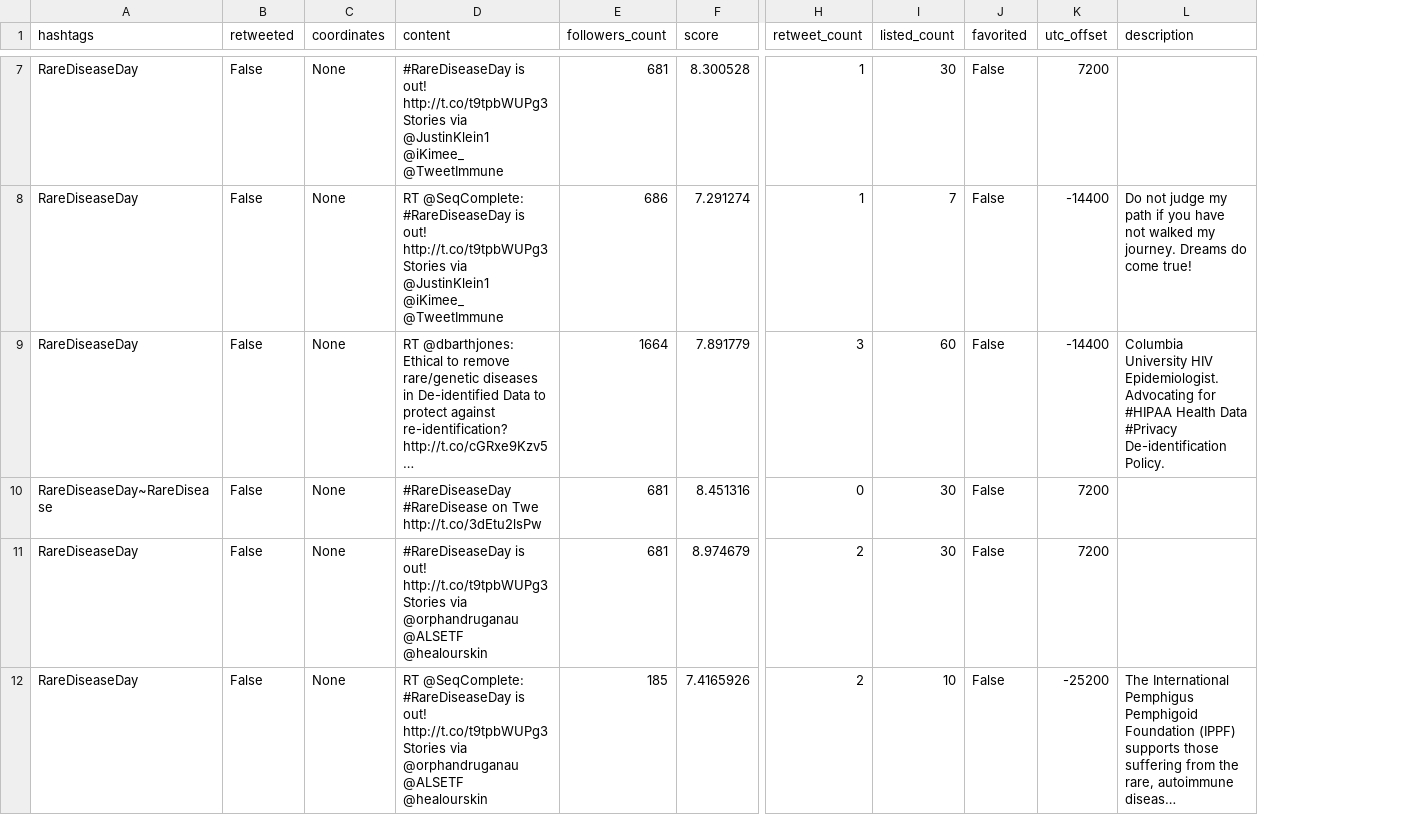
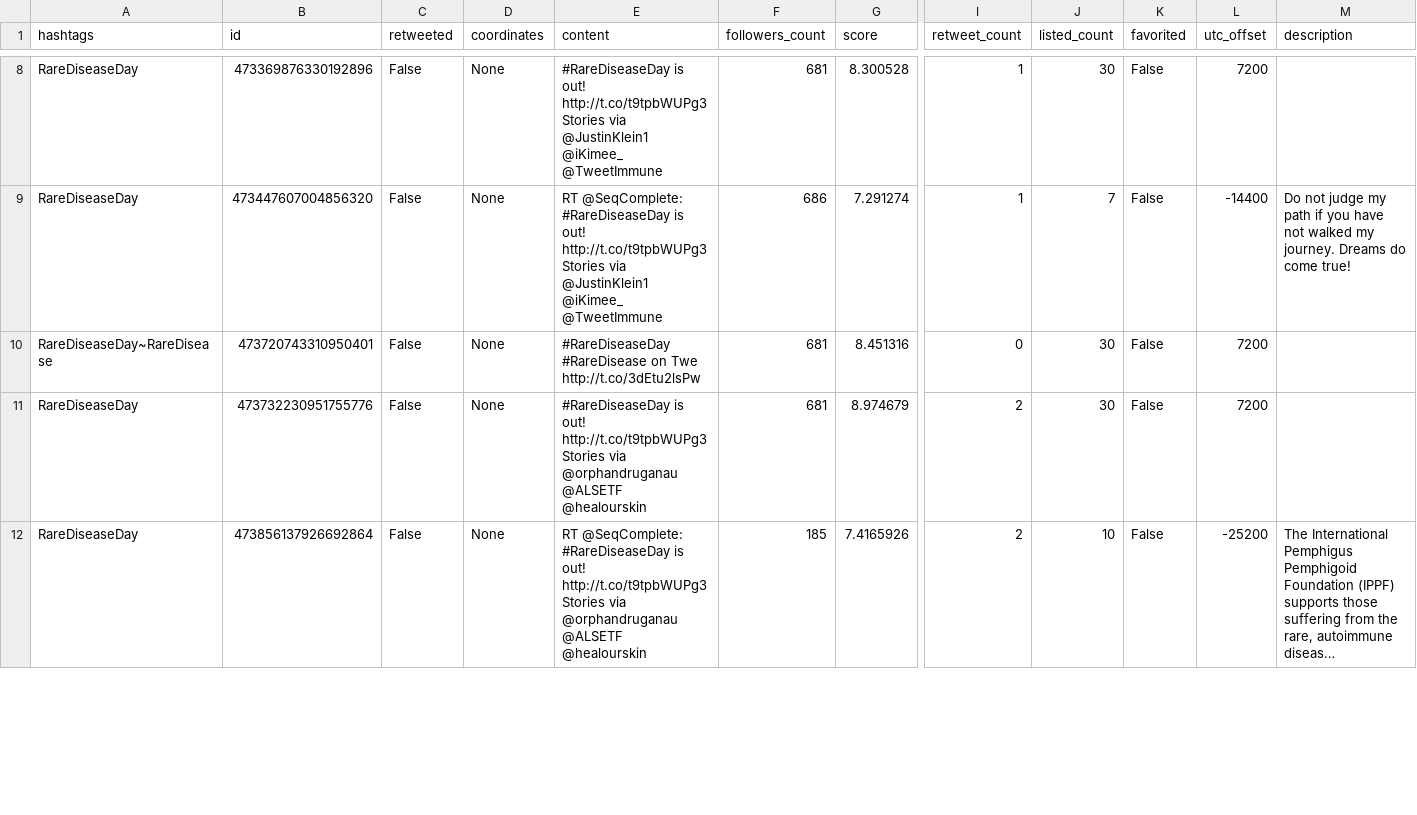
Before and after one commit to grfiv/healthcare_twitter_analysis, a CSV file: Tweets_RareDiseaseDay_full.csv, drawn as a sheet; only a part is shown, gaps mark what is left out; long unchanged cells end in …; removed rows and columns are numbered as before the commit, all else as after; rows hold the shown columns only; the diff covers the shown part only; the diff names each change by its address in the sheet, - before the commit and + after, or states it on an @@ line.

```diff
--- a/Tweets_RareDiseaseDay_full.csv
+++ b/Tweets_RareDiseaseDay_full.csv
+column B (id), rows 8-12: 473369876330192896 | 473447607004856320 | 473720743310950401 | 473732230951755776 | 473856137926692864
-row 9: RareDiseaseDay | False | None | RT @dbarthjones: Ethical to remove rare/genetic diseases in De-identified Data to protect against re-identification? http://t.co/cGRxe9Kzv5… | 1664 | 7.891779 | 3 | 60 | False | -14400 | Columbia University HIV Epidemiologist. Advocating for #HIPAA Health Data #Privacy De-identification Policy.
```
Also changed, not shown: 1 added row and 39 edited cells elsewhere in this file, Tweets_CancerChat_full.csv, 3 other files.
